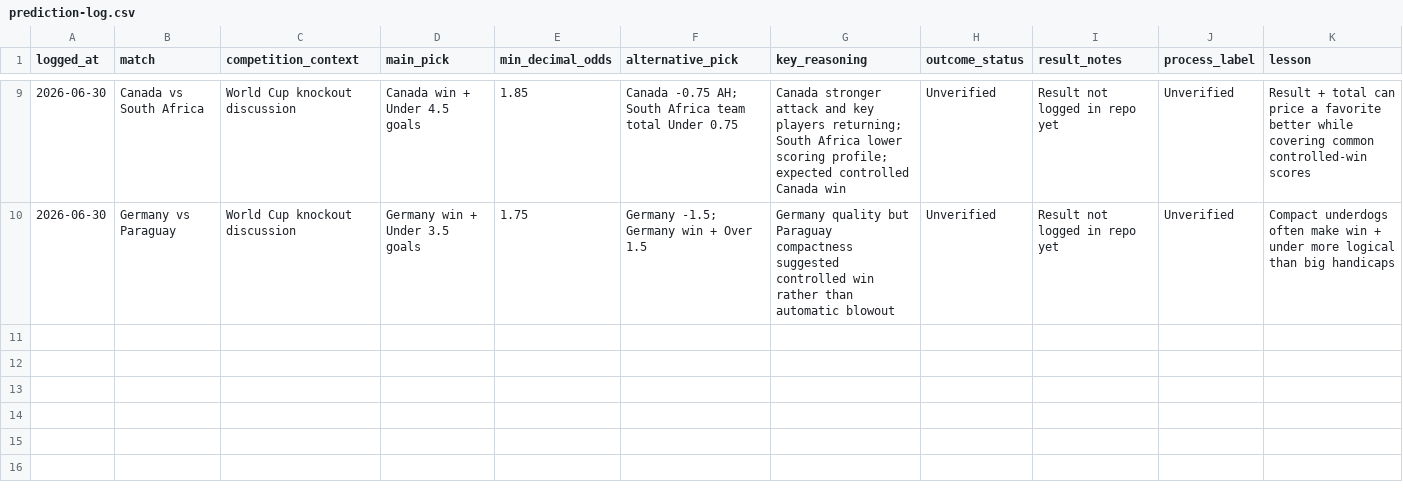
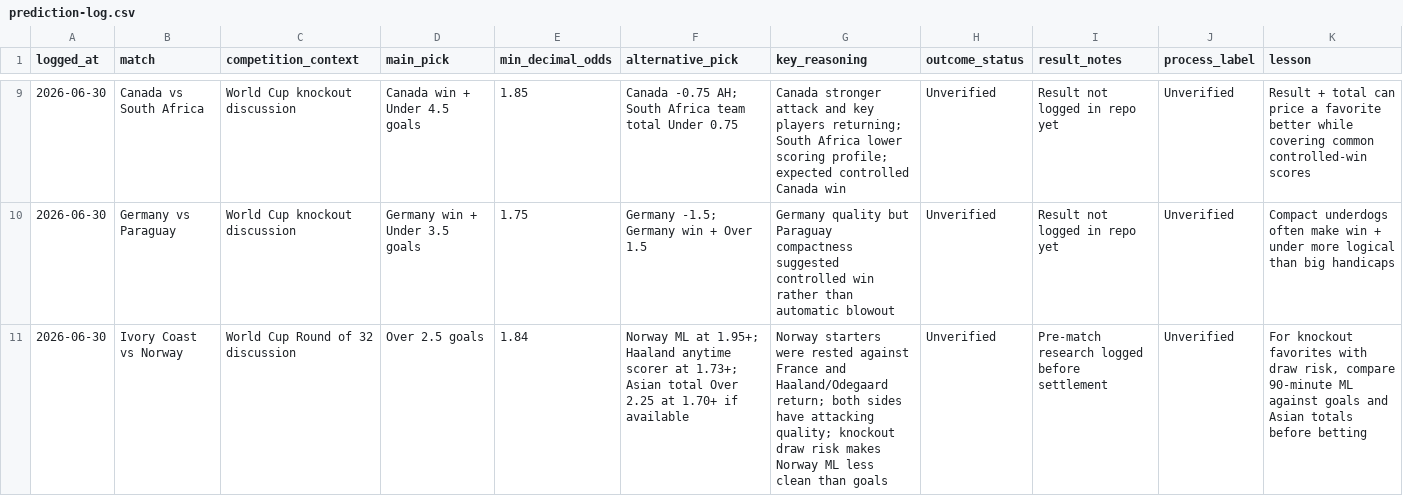
Before and after one commit to agmmdotdev/bet-research-labs, a CSV file: data/prediction-log.csv, drawn as a sheet; only a part is shown, gaps mark what is left out; the diff names each change by its address in the sheet, - before the commit and + after, or states it on an @@ line.

Commit message:
Log Ivory Coast vs Norway research pick

```diff
--- a/data/prediction-log.csv
+++ b/data/prediction-log.csv
+row 11: 2026-06-30 | Ivory Coast vs Norway | World Cup Round of 32 discussion | Over 2.5 goals | 1.84 | Norway ML at 1.95+; Haaland anytime scorer at 1.73+; Asian total Over 2.25 at 1.70+ if available | Norway starters were rested against France and Haaland/Odegaard return; both sides have attacking quality; knockout draw risk makes Norway ML less clean than goals | Unverified | Pre-match research logged before settlement | Unverified | For knockout favorites with draw risk, compare 90-minute ML against goals and Asian totals before betting
```
